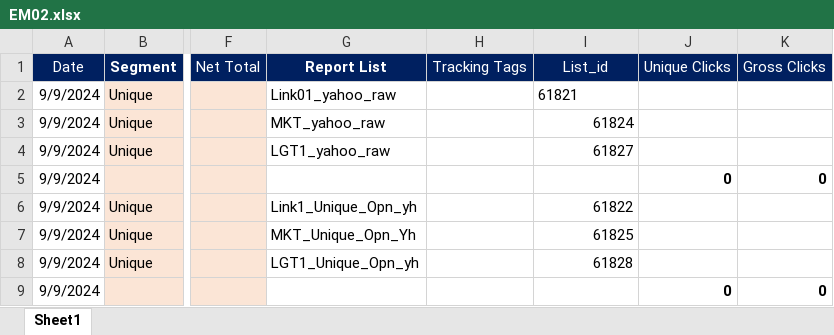
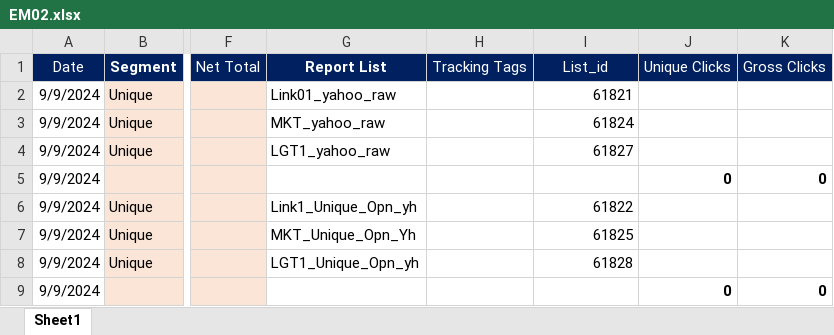
Before and after one commit to davidwarner404/report-generator, an Excel workbook: EM02.xlsx, sheet Sheet1, drawn as a sheet; only a part is shown, gaps mark what is left out; values as stored, in another font and other column widths than the file's, no borders; the diff names each change by its address in the sheet, - before the commit and + after, or states it on an @@ line.

Commit message:
silly mistake by dheeraj sir so i updated  em02 formater

```diff
--- a/EM02.xlsx (sheet Sheet1)
+++ b/EM02.xlsx (sheet Sheet1)
-I2 alignment: left
+I2 alignment: right
```
